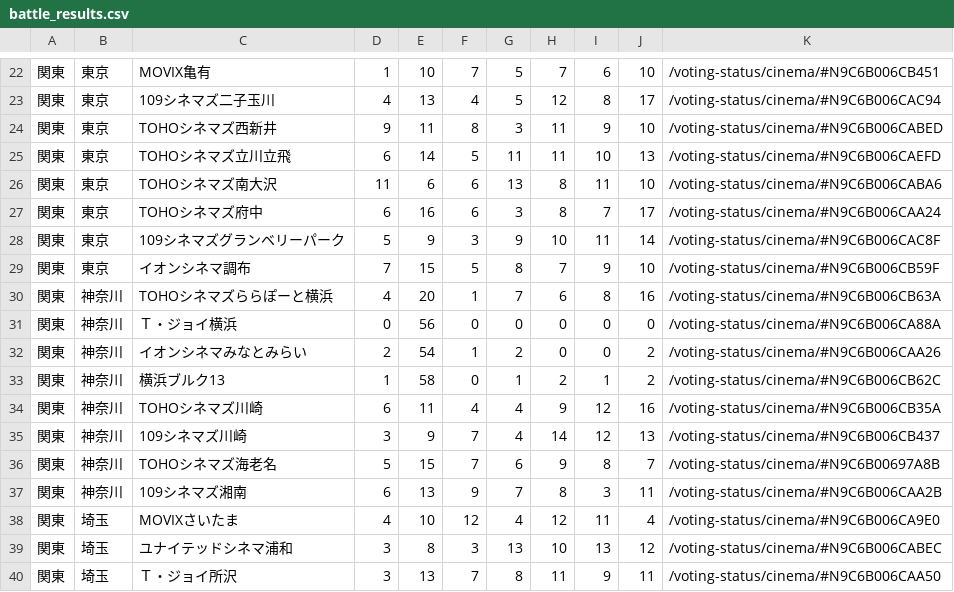
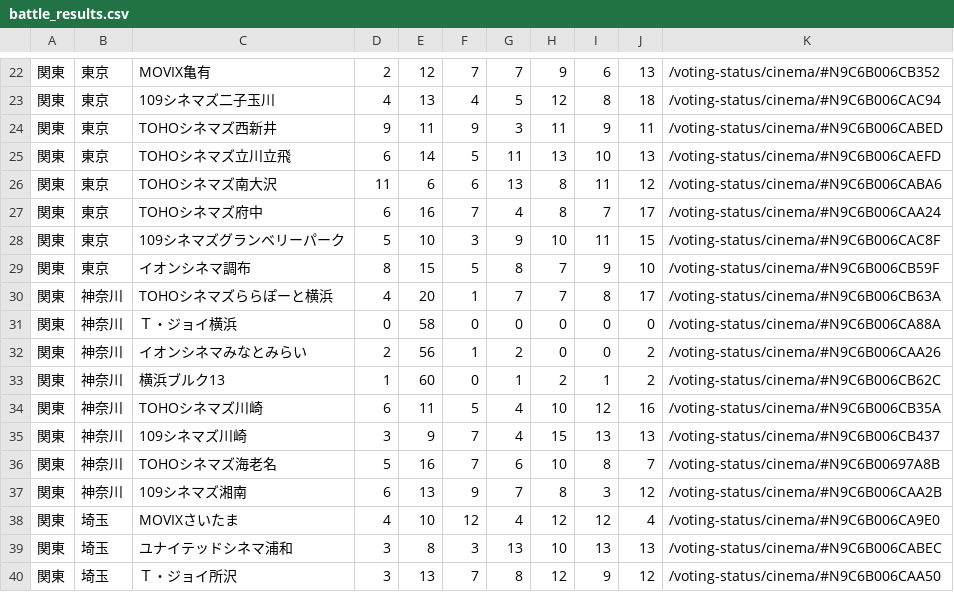
Before and after one commit to SZ7M8ci7/hpmi_movie, a CSV file: battle_results.csv, drawn as a sheet; only a part is shown, gaps mark what is left out; the diff covers the shown part only.

```diff
--- a/battle_results.csv
+++ b/battle_results.csv
@@ -22,19 +22,19 @@
-関東,東京,MOVIX亀有,1,10,7,5,7,6,10,/voting-status/cinema/#N9C6B006CB451
-関東,東京,109シネマズ二子玉川,4,13,4,5,12,8,17,/voting-status/cinema/#N9C6B006CAC94
-関東,東京,TOHOシネマズ西新井,9,11,8,3,11,9,10,/voting-status/cinema/#N9C6B006CABED
-関東,東京,TOHOシネマズ立川立飛,6,14,5,11,11,10,13,/voting-status/cinema/#N9C6B006CAEFD
-関東,東京,TOHOシネマズ南大沢,11,6,6,13,8,11,10,/voting-status/cinema/#N9C6B006CABA6
-関東,東京,TOHOシネマズ府中,6,16,6,3,8,7,17,/voting-status/cinema/#N9C6B006CAA24
-関東,東京,109シネマズグランベリーパーク,5,9,3,9,10,11,14,/voting-status/cinema/#N9C6B006CAC8F
-関東,東京,イオンシネマ調布,7,15,5,8,7,9,10,/voting-status/cinema/#N9C6B006CB59F
-関東,神奈川,TOHOシネマズららぽーと横浜,4,20,1,7,6,8,16,/voting-status/cinema/#N9C6B006CB63A
-関東,神奈川,Ｔ・ジョイ横浜,0,56,0,0,0,0,0,/voting-status/cinema/#N9C6B006CA88A
-関東,神奈川,イオンシネマみなとみらい,2,54,1,2,0,0,2,/voting-status/cinema/#N9C6B006CAA26
-関東,神奈川,横浜ブルク13,1,58,0,1,2,1,2,/voting-status/cinema/#N9C6B006CB62C
-関東,神奈川,TOHOシネマズ川崎,6,11,4,4,9,12,16,/voting-status/cinema/#N9C6B006CB35A
-関東,神奈川,109シネマズ川崎,3,9,7,4,14,12,13,/voting-status/cinema/#N9C6B006CB437
-関東,神奈川,TOHOシネマズ海老名,5,15,7,6,9,8,7,/voting-status/cinema/#N9C6B00697A8B
-関東,神奈川,109シネマズ湘南,6,13,9,7,8,3,11,/voting-status/cinema/#N9C6B006CAA2B
-関東,埼玉,MOVIXさいたま,4,10,12,4,12,11,4,/voting-status/cinema/#N9C6B006CA9E0
-関東,埼玉,ユナイテッドシネマ浦和,3,8,3,13,10,13,12,/voting-status/cinema/#N9C6B006CABEC
-関東,埼玉,Ｔ・ジョイ所沢,3,13,7,8,11,9,11,/voting-status/cinema/#N9C6B006CAA50
+関東,東京,MOVIX亀有,2,12,7,7,9,6,13,/voting-status/cinema/#N9C6B006CB352
+関東,東京,109シネマズ二子玉川,4,13,4,5,12,8,18,/voting-status/cinema/#N9C6B006CAC94
+関東,東京,TOHOシネマズ西新井,9,11,9,3,11,9,11,/voting-status/cinema/#N9C6B006CABED
+関東,東京,TOHOシネマズ立川立飛,6,14,5,11,13,10,13,/voting-status/cinema/#N9C6B006CAEFD
+関東,東京,TOHOシネマズ南大沢,11,6,6,13,8,11,12,/voting-status/cinema/#N9C6B006CABA6
+関東,東京,TOHOシネマズ府中,6,16,7,4,8,7,17,/voting-status/cinema/#N9C6B006CAA24
+関東,東京,109シネマズグランベリーパーク,5,10,3,9,10,11,15,/voting-status/cinema/#N9C6B006CAC8F
+関東,東京,イオンシネマ調布,8,15,5,8,7,9,10,/voting-status/cinema/#N9C6B006CB59F
+関東,神奈川,TOHOシネマズららぽーと横浜,4,20,1,7,7,8,17,/voting-status/cinema/#N9C6B006CB63A
+関東,神奈川,Ｔ・ジョイ横浜,0,58,0,0,0,0,0,/voting-status/cinema/#N9C6B006CA88A
+関東,神奈川,イオンシネマみなとみらい,2,56,1,2,0,0,2,/voting-status/cinema/#N9C6B006CAA26
+関東,神奈川,横浜ブルク13,1,60,0,1,2,1,2,/voting-status/cinema/#N9C6B006CB62C
+関東,神奈川,TOHOシネマズ川崎,6,11,5,4,10,12,16,/voting-status/cinema/#N9C6B006CB35A
+関東,神奈川,109シネマズ川崎,3,9,7,4,15,13,13,/voting-status/cinema/#N9C6B006CB437
+関東,神奈川,TOHOシネマズ海老名,5,16,7,6,10,8,7,/voting-status/cinema/#N9C6B00697A8B
+関東,神奈川,109シネマズ湘南,6,13,9,7,8,3,12,/voting-status/cinema/#N9C6B006CAA2B
+関東,埼玉,MOVIXさいたま,4,10,12,4,12,12,4,/voting-status/cinema/#N9C6B006CA9E0
+関東,埼玉,ユナイテッドシネマ浦和,3,8,3,13,10,13,13,/voting-status/cinema/#N9C6B006CABEC
+関東,埼玉,Ｔ・ジョイ所沢,3,13,7,8,12,9,12,/voting-status/cinema/#N9C6B006CAA50
```
Also changed, not shown: 98 edited cells elsewhere in this file.
